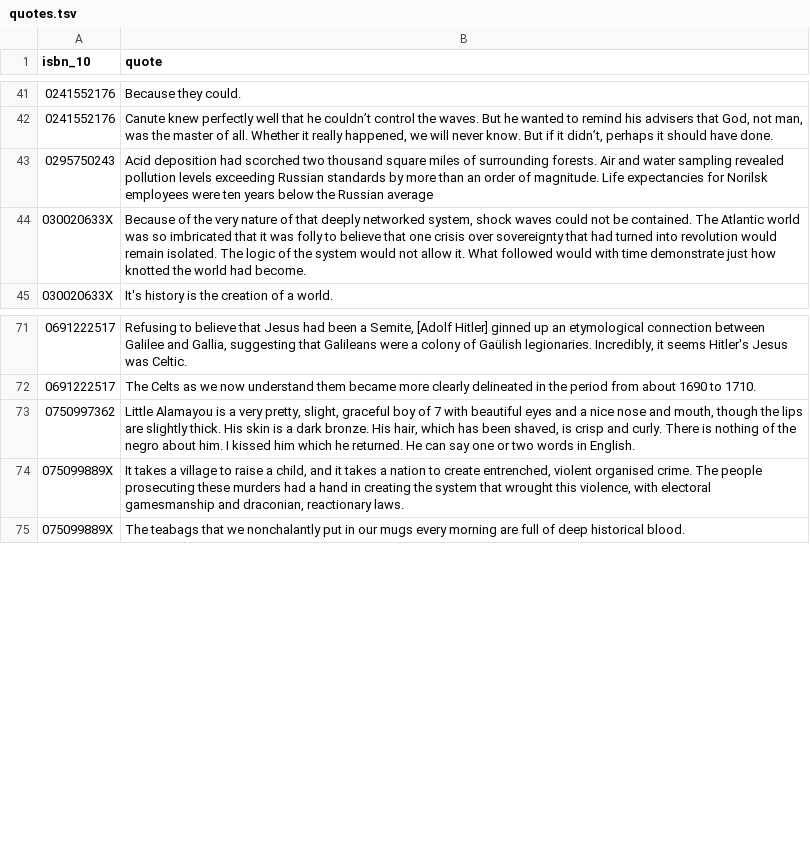
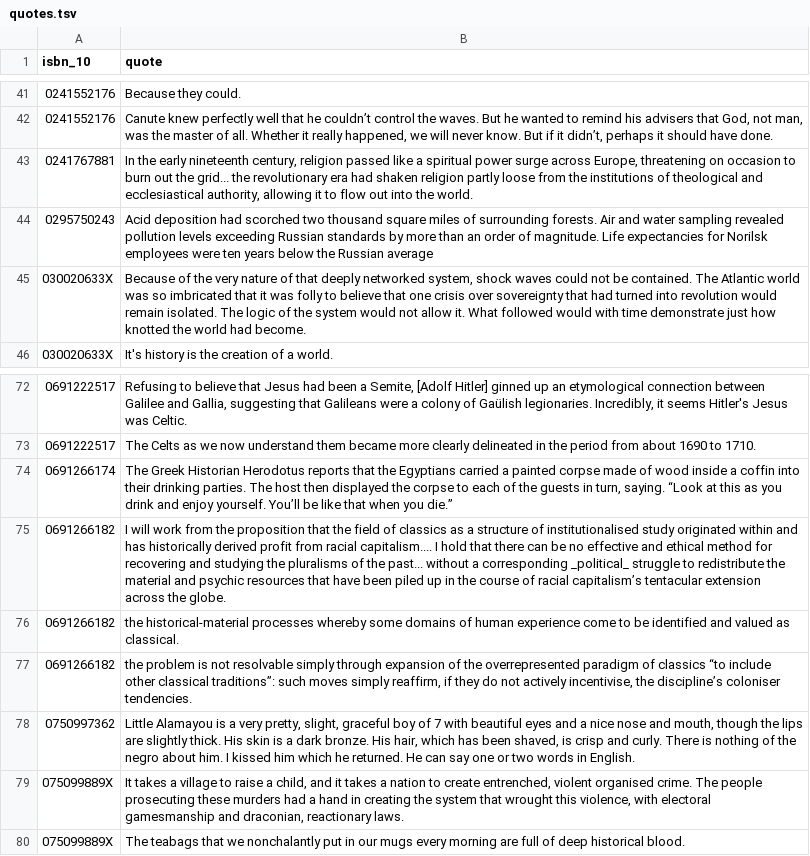
Before and after one commit to aewshopping/history_books, a TSV file: data_tsv/quotes.tsv, drawn as a sheet; only a part is shown, gaps mark what is left out.

```diff
--- a/data_tsv/quotes.tsv
+++ b/data_tsv/quotes.tsv
@@ -42,2 +42,3 @@ isbn_10	quote
 0241552176	Canute knew perfectly well that he couldn’t control the waves. But he wanted to remind his advisers that God, not man, was the master of all. Whether it really happened, we will never know. But if it didn’t, perhaps it should have done.
+0241767881	In the early nineteenth century, religion passed like a spiritual power surge across Europe, threatening on occasion to burn out the grid... the revolutionary era had shaken religion partly loose from the institutions of theological and ecclesiastical authority, allowing it to flow out into the world.
 0295750243	Acid deposition had scorched two thousand square miles of surrounding forests. Air and water sampling revealed pollution levels exceeding Russian standards by more than an order of magnitude. Life expectancies for Norilsk employees were ten years below the Russian average
@@ -72,2 +73,6 @@ isbn_10	quote
 0691222517	The Celts as we now understand them became more clearly delineated in the period from about 1690 to 1710.
+0691266174	The Greek Historian Herodotus reports that the Egyptians carried a painted corpse made of wood inside a coffin into their drinking parties. The host then displayed the corpse to each of the guests in turn, saying. “Look at this as you drink and enjoy yourself. You’ll be like that when you die.”
+0691266182	I will work from the proposition that the field of classics as a structure of institutionalised study originated within and has historically derived profit from racial capitalism.... I hold that there can be no effective and ethical method for recovering and studying the pluralisms of the past... without a corresponding _political_ struggle to redistribute the material and psychic resources that have been piled up in the course of racial capitalism’s tentacular extension across the globe.
+0691266182	the historical-material processes whereby some domains of human experience come to be identified and valued as classical.
+0691266182	the problem is not resolvable simply through expansion of the overrepresented paradigm of classics “to include other classical traditions”: such moves simply reaffirm, if they do not actively incentivise, the discipline’s coloniser tendencies.
 0750997362	Little Alamayou is a very pretty, slight, graceful boy of 7 with beautiful eyes and a nice nose and mouth, though the lips are slightly thick. His skin is a dark bronze. His hair, which has been shaved, is crisp and curly. There is nothing of the negro about him. I kissed him which he returned. He can say one or two words in English.
```
Also changed, not shown: data_csv/books-tags.csv, data_csv/popular-history-books.csv.
